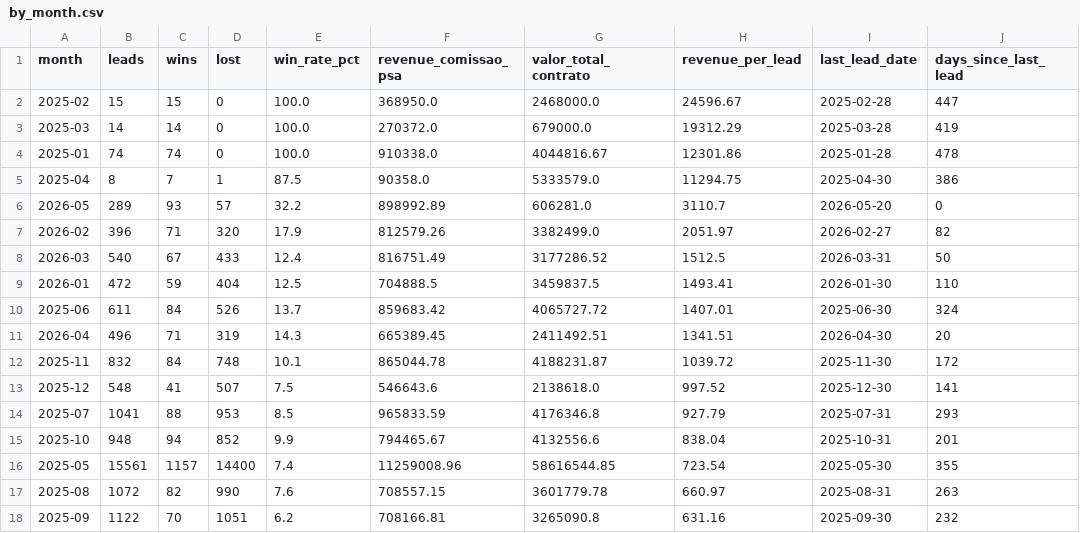
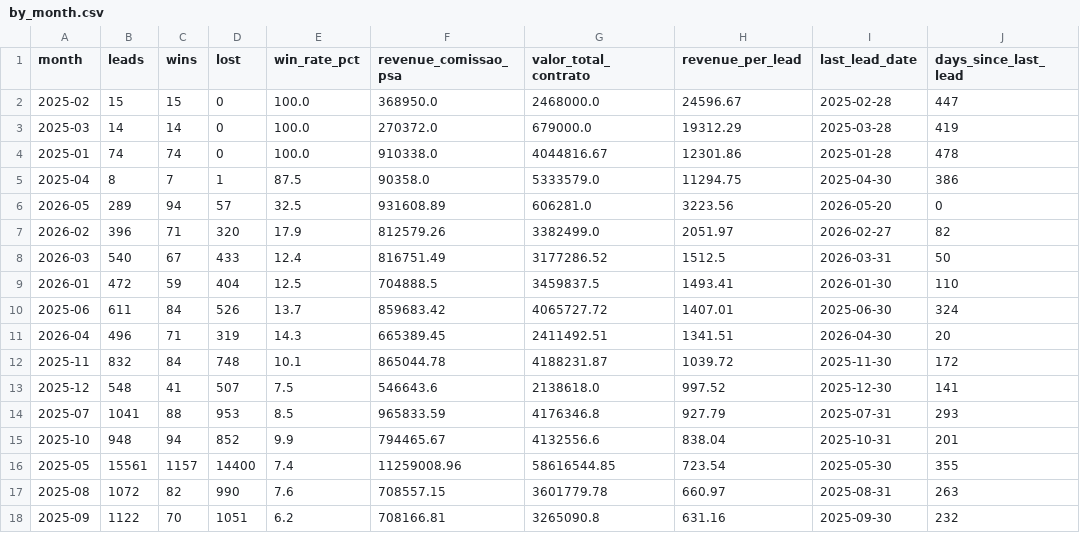
Before and after one commit to marciospagnolo-stack/ps4-b2b-y8j2nq, a CSV file: by_month.csv, drawn as a sheet.

```diff
--- a/by_month.csv
+++ b/by_month.csv
@@ -5,3 +5,3 @@ month,leads,wins,lost,win_rate_pct,revenue_comissao_psa,valor_total_contrato,rev
 2025-04,8,7,1,87.5,90358.0,5333579.0,11294.75,2025-04-30,386
-2026-05,289,93,57,32.2,898992.89,606281.0,3110.7,2026-05-20,0
+2026-05,289,94,57,32.5,931608.89,606281.0,3223.56,2026-05-20,0
 2026-02,396,71,320,17.9,812579.26,3382499.0,2051.97,2026-02-27,82
```
Also changed, not shown: by_cargo_decisor.csv, by_formato.csv, 4 other files.
